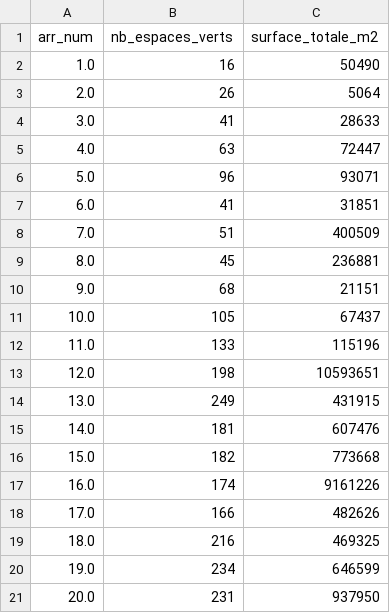
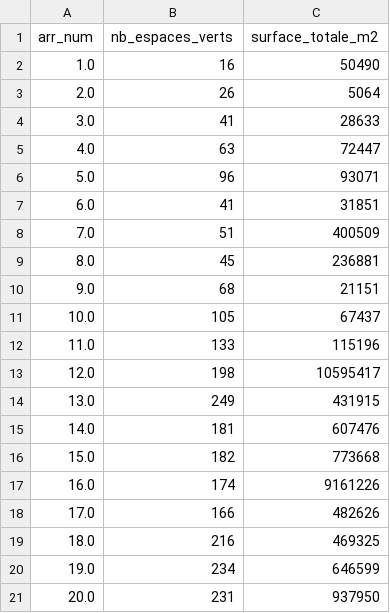
Before and after one commit to Sglinggling/Urban-Data-Explorer, a CSV file: data/gold/espaces_verts_by_arr.csv, drawn as a sheet.

```diff
--- a/data/gold/espaces_verts_by_arr.csv
+++ b/data/gold/espaces_verts_by_arr.csv
@@ -12,3 +12,3 @@ arr_num,nb_espaces_verts,surface_totale_m2
 11.0,133,115196
-12.0,198,10593651
+12.0,198,10595417
 13.0,249,431915
```
Also changed, not shown: data/silver/abribac_dechets_alimentaires.csv, data/silver/espaces_verts_clean.csv, 13 other files.
